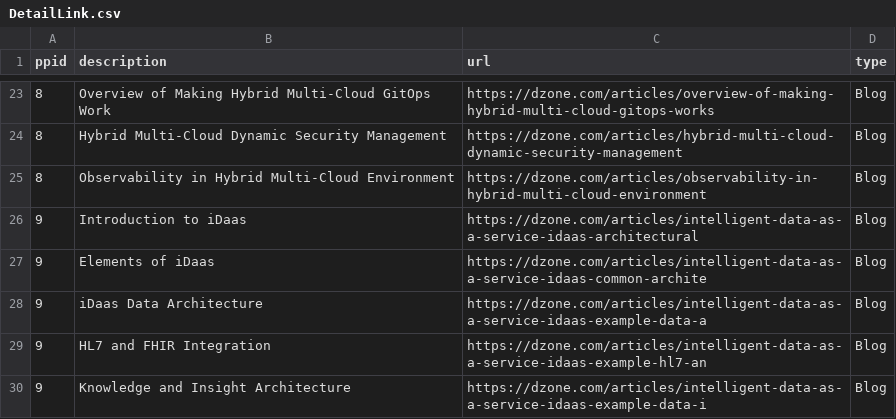
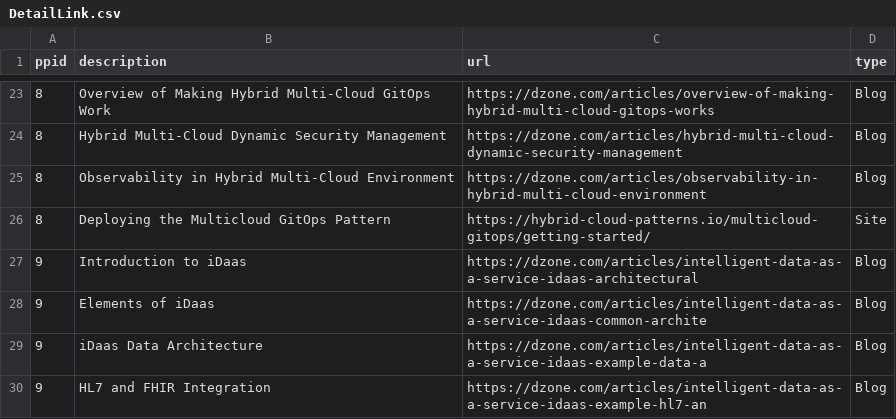
Before and after one commit to JackySu/SWENG-osspa-site, a CSV file: src/app/ArchitectureDetail/DetailLink.csv, drawn as a sheet; only a part is shown, gaps mark what is left out; the shorter side is filled out with more unchanged rows; the diff names each change by its address in the sheet, - before the commit and + after, or states it on an @@ line.

Commit message:
Replace DetailLink.csv

```diff
--- a/src/app/ArchitectureDetail/DetailLink.csv
+++ b/src/app/ArchitectureDetail/DetailLink.csv
+row 26: 8 | Deploying the Multicloud GitOps Pattern | https://hybrid-cloud-patterns.io/multicloud-gitops/getting-started/ | Site
```
